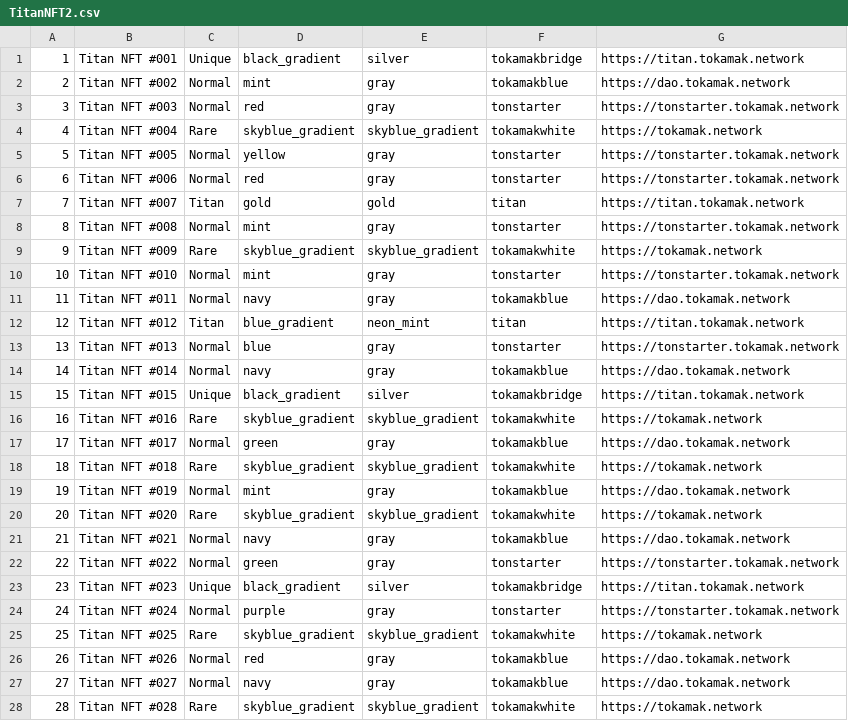
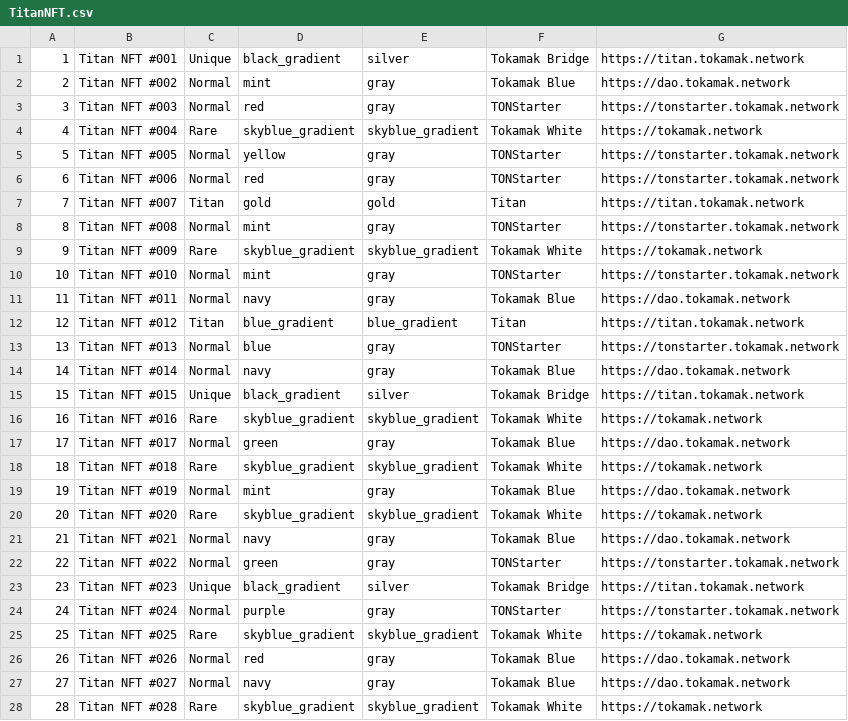
Before and after one commit to tokamak-network/titan-nft-contracts, a CSV file: inputFile/TitanNFT.csv (was inputFile/TitanNFT2.csv), drawn as a sheet; only a part is shown; the diff covers the shown part only.

```diff
--- a/inputFile/TitanNFT2.csv
+++ b/inputFile/TitanNFT.csv
@@ -1,28 +1,28 @@
-1,Titan NFT #001,Unique,black_gradient,silver,tokamakbridge,https://titan.tokamak.network,,,,,,,,,,,
-2,Titan NFT #002,Normal,mint,gray,tokamakblue,https://dao.tokamak.network,,,,,,,,,,,
-3,Titan NFT #003,Normal,red,gray,tonstarter,https://tonstarter.tokamak.network,,,,,,,,,,,
-4,Titan NFT #004,Rare,skyblue_gradient,skyblue_gradient,tokamakwhite,https://tokamak.network,,,,,,,,,,,
-5,Titan NFT #005,Normal,yellow,gray,tonstarter,https://tonstarter.tokamak.network,,,,,,,,,,,
-6,Titan NFT #006,Normal,red,gray,tonstarter,https://tonstarter.tokamak.network,,,,,,,,,,,
-7,Titan NFT #007,Titan,gold,gold,titan,https://titan.tokamak.network,,,,,,,,,,,
-8,Titan NFT #008,Normal,mint,gray,tonstarter,https://tonstarter.tokamak.network,,,,,,,,,,,
-9,Titan NFT #009,Rare,skyblue_gradient,skyblue_gradient,tokamakwhite,https://tokamak.network,,,,,,,,,,,
-10,Titan NFT #010,Normal,mint,gray,tonstarter,https://tonstarter.tokamak.network,,,,,,,,,,,
-11,Titan NFT #011,Normal,navy,gray,tokamakblue,https://dao.tokamak.network,,,,,,,,,,,
-12,Titan NFT #012,Titan,blue_gradient,neon_mint,titan,https://titan.tokamak.network,,,,,,,,,,,
-13,Titan NFT #013,Normal,blue,gray,tonstarter,https://tonstarter.tokamak.network,,,,,,,,,,,
-14,Titan NFT #014,Normal,navy,gray,tokamakblue,https://dao.tokamak.network,,,,,,,,,,,
-15,Titan NFT #015,Unique,black_gradient,silver,tokamakbridge,https://titan.tokamak.network,,,,,,,,,,,
-16,Titan NFT #016,Rare,skyblue_gradient,skyblue_gradient,tokamakwhite,https://tokamak.network,,,,,,,,,,,
-17,Titan NFT #017,Normal,green,gray,tokamakblue,https://dao.tokamak.network,,,,,,,,,,,
-18,Titan NFT #018,Rare,skyblue_gradient,skyblue_gradient,tokamakwhite,https://tokamak.network,,,,,,,,,,,
-19,Titan NFT #019,Normal,mint,gray,tokamakblue,https://dao.tokamak.network,,,,,,,,,,,
-20,Titan NFT #020,Rare,skyblue_gradient,skyblue_gradient,tokamakwhite,https://tokamak.network,,,,,,,,,,,
-21,Titan NFT #021,Normal,navy,gray,tokamakblue,https://dao.tokamak.network,,,,,,,,,,,
-22,Titan NFT #022,Normal,green,gray,tonstarter,https://tonstarter.tokamak.network,,,,,,,,,,,
-23,Titan NFT #023,Unique,black_gradient,silver,tokamakbridge,https://titan.tokamak.network,,,,,,,,,,,
-24,Titan NFT #024,Normal,purple,gray,tonstarter,https://tonstarter.tokamak.network,,,,,,,,,,,
-25,Titan NFT #025,Rare,skyblue_gradient,skyblue_gradient,tokamakwhite,https://tokamak.network,,,,,,,,,,,
-26,Titan NFT #026,Normal,red,gray,tokamakblue,https://dao.tokamak.network,,,,,,,,,,,
-27,Titan NFT #027,Normal,navy,gray,tokamakblue,https://dao.tokamak.network,,,,,,,,,,,
-28,Titan NFT #028,Rare,skyblue_gradient,skyblue_gradient,tokamakwhite,https://tokamak.network,,,,,,,,,,,
+1,Titan NFT #001,Unique,black_gradient,silver,Tokamak Bridge,https://titan.tokamak.network,,,,,,,,,,,
+2,Titan NFT #002,Normal,mint,gray,Tokamak Blue,https://dao.tokamak.network,,,,,,,,,,,
+3,Titan NFT #003,Normal,red,gray,TONStarter,https://tonstarter.tokamak.network,,,,,,,,,,,
+4,Titan NFT #004,Rare,skyblue_gradient,skyblue_gradient,Tokamak White,https://tokamak.network,,,,,,,,,,,
+5,Titan NFT #005,Normal,yellow,gray,TONStarter,https://tonstarter.tokamak.network,,,,,,,,,,,
+6,Titan NFT #006,Normal,red,gray,TONStarter,https://tonstarter.tokamak.network,,,,,,,,,,,
+7,Titan NFT #007,Titan,gold,gold,Titan,https://titan.tokamak.network,,,,,,,,,,,
+8,Titan NFT #008,Normal,mint,gray,TONStarter,https://tonstarter.tokamak.network,,,,,,,,,,,
+9,Titan NFT #009,Rare,skyblue_gradient,skyblue_gradient,Tokamak White,https://tokamak.network,,,,,,,,,,,
+10,Titan NFT #010,Normal,mint,gray,TONStarter,https://tonstarter.tokamak.network,,,,,,,,,,,
+11,Titan NFT #011,Normal,navy,gray,Tokamak Blue,https://dao.tokamak.network,,,,,,,,,,,
+12,Titan NFT #012,Titan,blue_gradient,blue_gradient,Titan,https://titan.tokamak.network,,,,,,,,,,,
+13,Titan NFT #013,Normal,blue,gray,TONStarter,https://tonstarter.tokamak.network,,,,,,,,,,,
+14,Titan NFT #014,Normal,navy,gray,Tokamak Blue,https://dao.tokamak.network,,,,,,,,,,,
+15,Titan NFT #015,Unique,black_gradient,silver,Tokamak Bridge,https://titan.tokamak.network,,,,,,,,,,,
+16,Titan NFT #016,Rare,skyblue_gradient,skyblue_gradient,Tokamak White,https://tokamak.network,,,,,,,,,,,
+17,Titan NFT #017,Normal,green,gray,Tokamak Blue,https://dao.tokamak.network,,,,,,,,,,,
+18,Titan NFT #018,Rare,skyblue_gradient,skyblue_gradient,Tokamak White,https://tokamak.network,,,,,,,,,,,
+19,Titan NFT #019,Normal,mint,gray,Tokamak Blue,https://dao.tokamak.network,,,,,,,,,,,
+20,Titan NFT #020,Rare,skyblue_gradient,skyblue_gradient,Tokamak White,https://tokamak.network,,,,,,,,,,,
+21,Titan NFT #021,Normal,navy,gray,Tokamak Blue,https://dao.tokamak.network,,,,,,,,,,,
+22,Titan NFT #022,Normal,green,gray,TONStarter,https://tonstarter.tokamak.network,,,,,,,,,,,
+23,Titan NFT #023,Unique,black_gradient,silver,Tokamak Bridge,https://titan.tokamak.network,,,,,,,,,,,
+24,Titan NFT #024,Normal,purple,gray,TONStarter,https://tonstarter.tokamak.network,,,,,,,,,,,
+25,Titan NFT #025,Rare,skyblue_gradient,skyblue_gradient,Tokamak White,https://tokamak.network,,,,,,,,,,,
+26,Titan NFT #026,Normal,red,gray,Tokamak Blue,https://dao.tokamak.network,,,,,,,,,,,
+27,Titan NFT #027,Normal,navy,gray,Tokamak Blue,https://dao.tokamak.network,,,,,,,,,,,
+28,Titan NFT #028,Rare,skyblue_gradient,skyblue_gradient,Tokamak White,https://tokamak.network,,,,,,,,,,,
```
Also changed, not shown: 73 edited cells elsewhere in this file, 3 other files.
